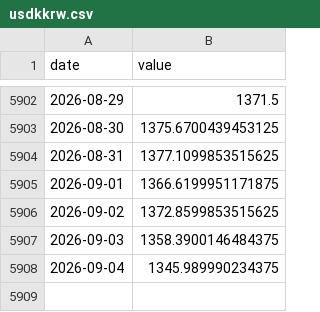
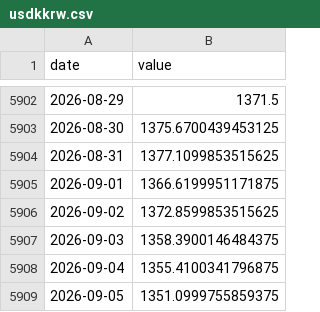
Before and after one commit to Hwang-gu/macro-invest-monitor, a CSV file: data/raw/usdkkrw.csv, drawn as a sheet; only a part is shown, gaps mark what is left out.

```diff
--- a/data/raw/usdkkrw.csv
+++ b/data/raw/usdkkrw.csv
@@ -5907,2 +5907,3 @@ date,value
 2026-09-03,1358.3900146484375
-2026-09-04,1345.989990234375
+2026-09-04,1355.4100341796875
+2026-09-05,1351.0999755859375
```
Also changed, not shown: data/raw/bitcoin.csv, data/raw/dxy.csv, 8 other files.
